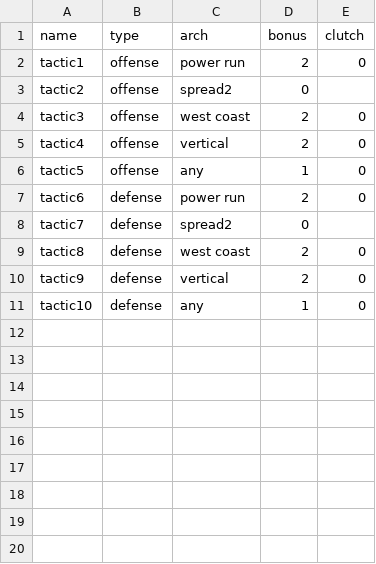
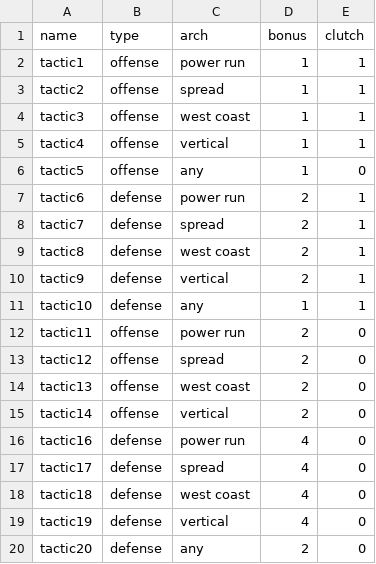
Before and after one commit to arunpalan/footballBG, a CSV file: tactics.csv, drawn as a sheet.

Commit message:
Improving tactics

```diff
--- a/tactics.csv
+++ b/tactics.csv
@@ -1,11 +1,20 @@
 name,type,arch,bonus,clutch
-tactic1,offense,power run,2,0
-tactic2,offense,spread2,0
-tactic3,offense,west coast,2,0
-tactic4,offense,vertical,2,0
+tactic1,offense,power run,1,1
+tactic2,offense,spread,1,1
+tactic3,offense,west coast,1,1
+tactic4,offense,vertical,1,1
 tactic5,offense,any,1,0
-tactic6,defense,power run,2,0
-tactic7,defense,spread2,0
-tactic8,defense,west coast,2,0
-tactic9,defense,vertical,2,0
-tactic10,defense,any,1,0
+tactic6,defense,power run,2,1
+tactic7,defense,spread,2,1
+tactic8,defense,west coast,2,1
+tactic9,defense,vertical,2,1
+tactic10,defense,any,1,1
+tactic11,offense,power run,2,0
+tactic12,offense,spread,2,0
+tactic13,offense,west coast,2,0
+tactic14,offense,vertical,2,0
+tactic16,defense,power run,4,0
+tactic17,defense,spread,4,0
+tactic18,defense,west coast,4,0
+tactic19,defense,vertical,4,0
+tactic20,defense,any,2,0
```
